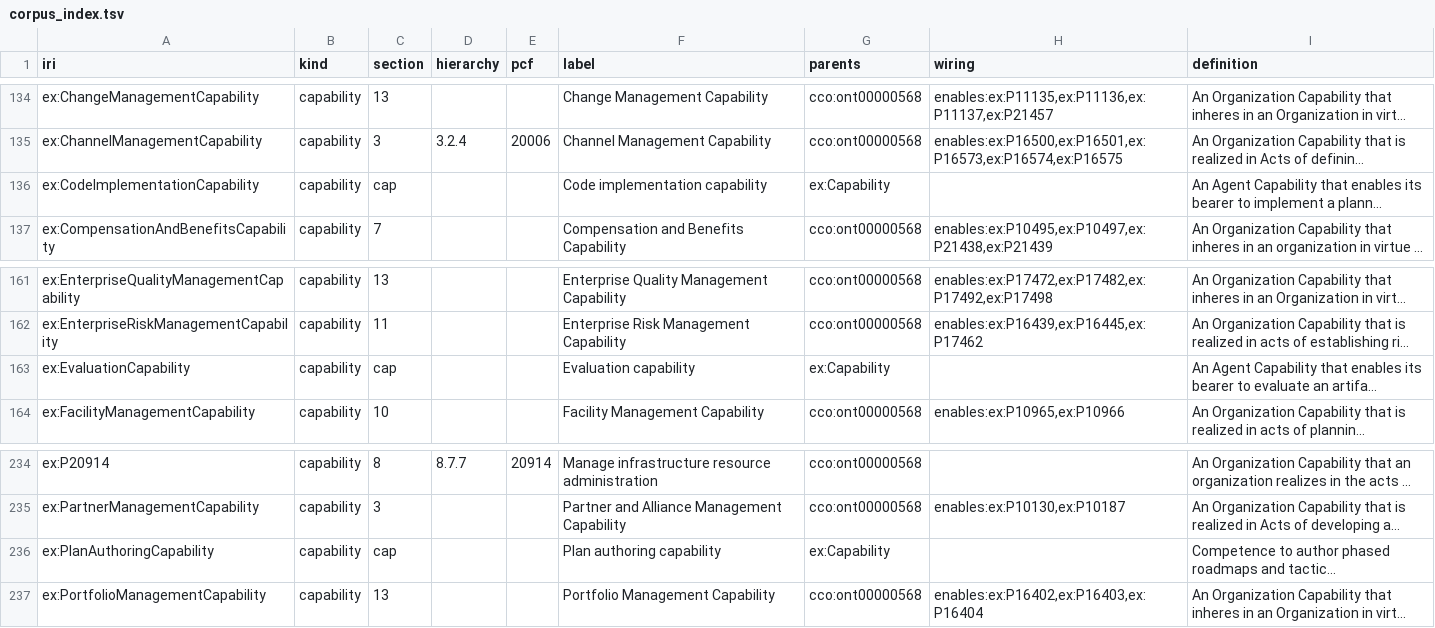
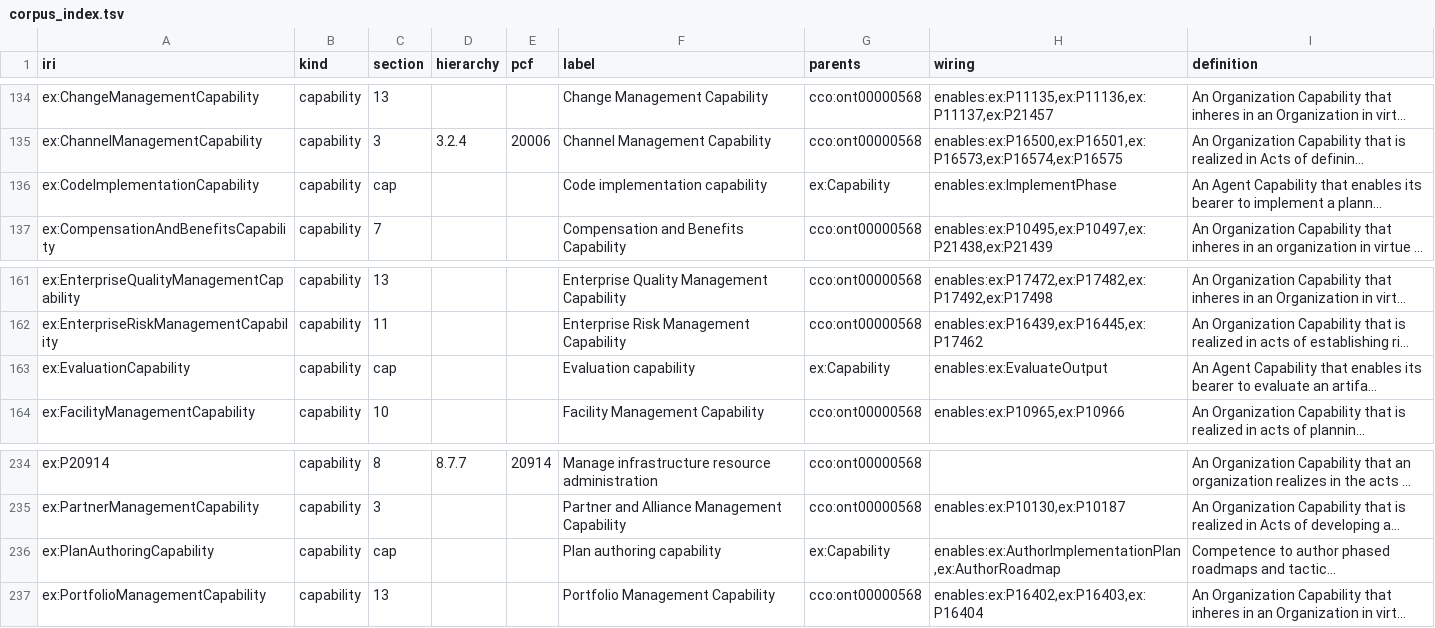
Before and after one commit to Skreen5hot/BusinessProcessOntology, a TSV file: ontology/index/corpus_index.tsv, drawn as a sheet; only a part is shown, gaps mark what is left out; long unchanged cells end in …; the diff covers the shown part only; the diff names each change by its address in the sheet, - before the commit and + after, or states it on an @@ line.

```diff
--- a/ontology/index/corpus_index.tsv
+++ b/ontology/index/corpus_index.tsv
-H136 (wiring): (empty)
+H136 (wiring): enables:ex:ImplementPhase
-H163 (wiring): (empty)
+H163 (wiring): enables:ex:EvaluateOutput
-H236 (wiring): (empty)
+H236 (wiring): enables:ex:AuthorImplementationPlan,ex:AuthorRoadmap
```
Also changed, not shown: 12 added rows, 12 removed rows and 1 edited cell elsewhere in this file, 1 other file.
